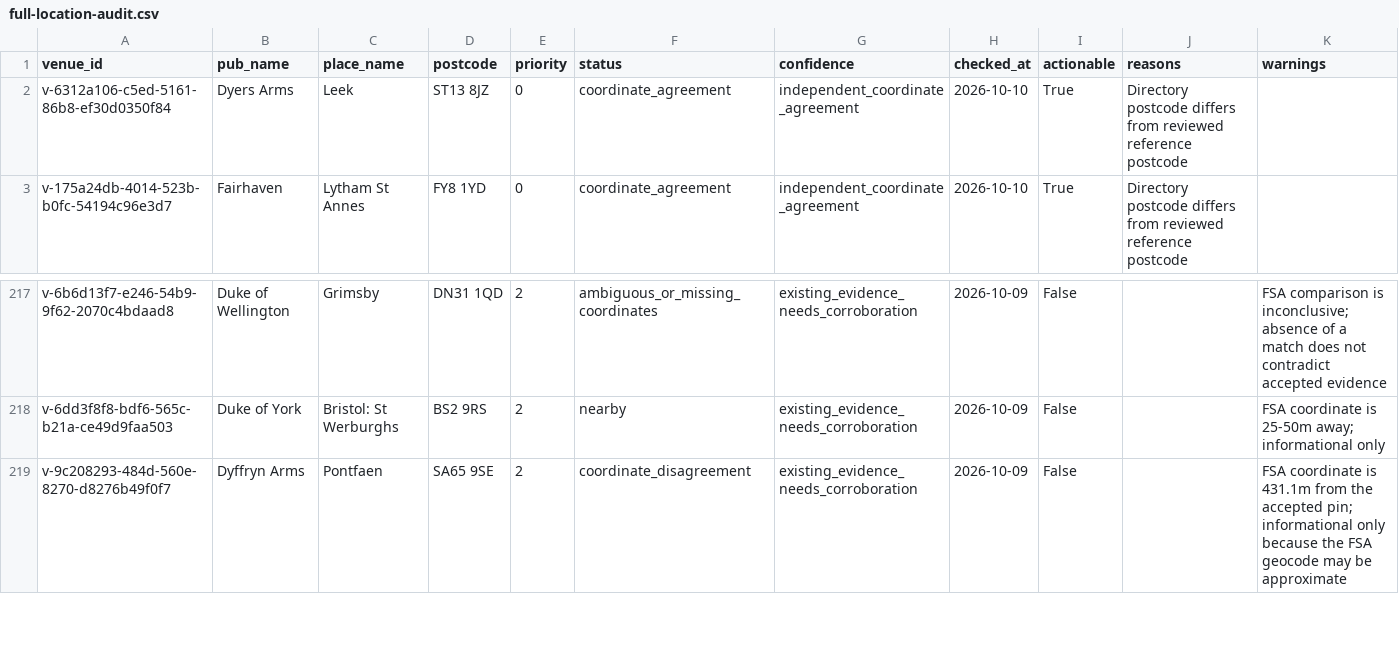
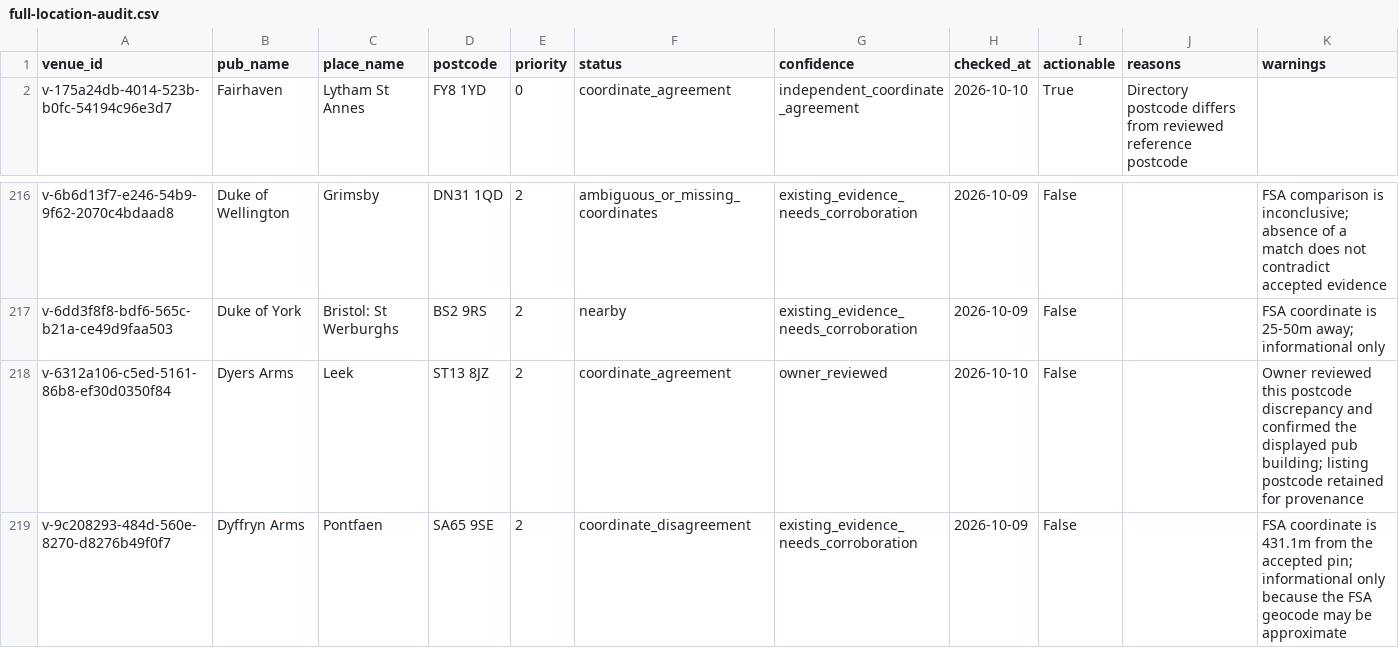
Before and after one commit to bristolbagpiper/BassBeerMap, a CSV file: audit/full-location-audit.csv, drawn as a sheet; only a part is shown, gaps mark what is left out.

Commit message:
Record owner confirmation of Dyers Arms postcode discrepancy

```diff
--- a/audit/full-location-audit.csv
+++ b/audit/full-location-audit.csv
@@ -1,3 +1,2 @@
 venue_id,pub_name,place_name,postcode,priority,status,confidence,checked_at,actionable,reasons,warnings
-v-6312a106-c5ed-5161-86b8-ef30d0350f84,Dyers Arms,Leek,ST13 8JZ,0,coordinate_agreement,independent_coordinate_agreement,2026-10-10,True,Directory postcode differs from reviewed reference postcode,
 v-175a24db-4014-523b-b0fc-54194c96e3d7,Fairhaven,Lytham St Annes,FY8 1YD,0,coordinate_agreement,independent_coordinate_agreement,2026-10-10,True,Directory postcode differs from reviewed reference postcode,
@@ -218,2 +217,3 @@ v-6b6d13f7-e246-54b9-9f62-2070c4bdaad8,Duke of Wellington,Grimsby,DN31 1QD,2,amb
 v-6dd3f8f8-bdf6-565c-b21a-ce49d9faa503,Duke of York,Bristol: St Werburghs,BS2 9RS,2,nearby,existing_evidence_needs_corroboration,2026-10-09,False,,FSA coordinate is 25-50m away; informational only
+v-6312a106-c5ed-5161-86b8-ef30d0350f84,Dyers Arms,Leek,ST13 8JZ,2,coordinate_agreement,owner_reviewed,2026-10-10,False,,Owner reviewed this postcode discrepancy and confirmed the displayed pub building; listing postcode retained for provenance
 v-9c208293-484d-560e-8270-d8276b49f0f7,Dyffryn Arms,Pontfaen,SA65 9SE,2,coordinate_disagreement,existing_evidence_needs_corroboration,2026-10-09,False,,FSA coordinate is 431.1m from the accepted pin; informational only because the FSA geocode may be approximate
```
Also changed, not shown: 7 other files.
